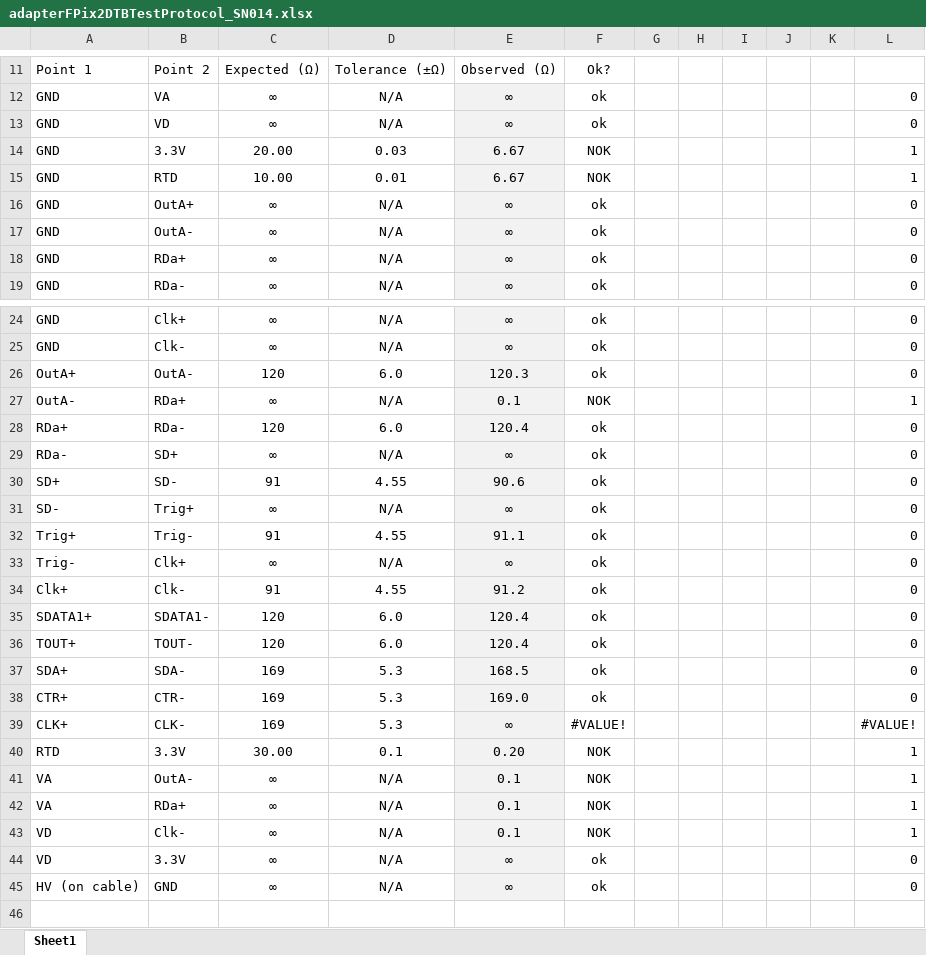
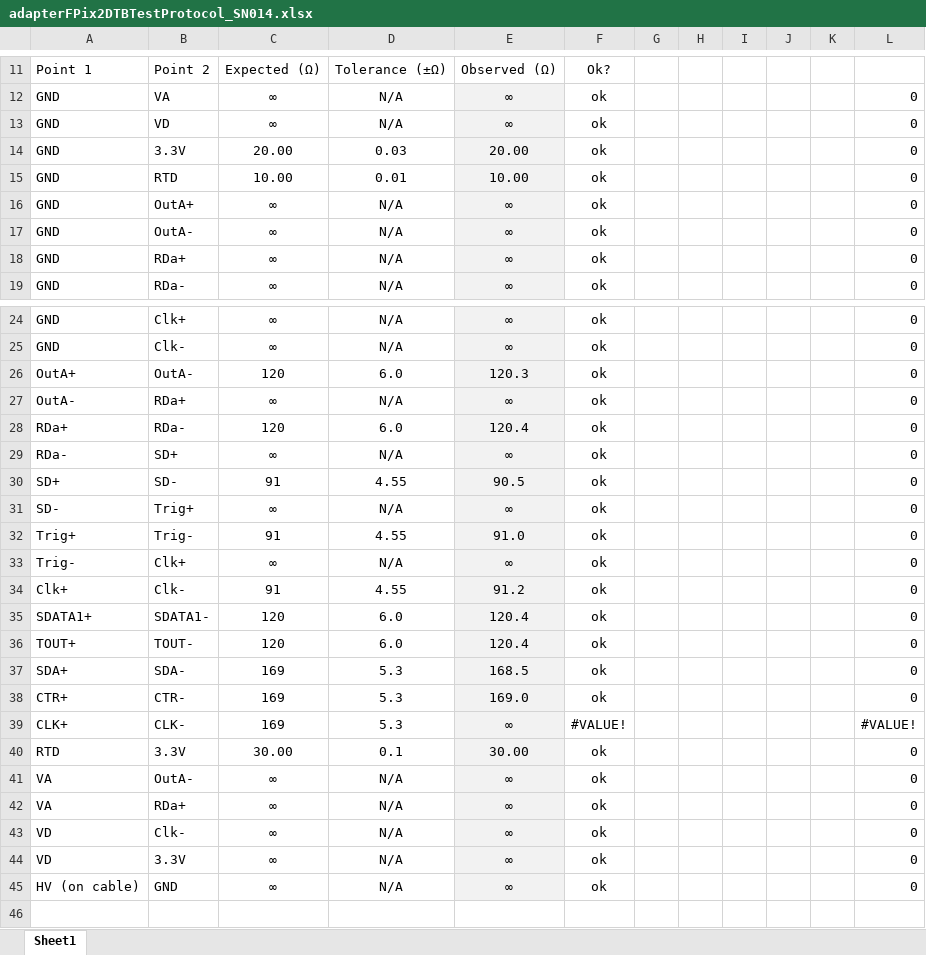
Before and after one commit to jsiado/DTB2FPixModuleAdapter, an Excel workbook: adapterFPix2DTBTestProtocol_SN014.xlsx, sheet Sheet1, drawn as a sheet; only a part is shown, gaps mark what is left out; values as stored, in another font and other column widths than the file's, no borders; the diff names each change by its address in the sheet, - before the commit and + after, or states it on an @@ line.

```diff
--- a/adapterFPix2DTBTestProtocol_SN014.xlsx (sheet Sheet1)
+++ b/adapterFPix2DTBTestProtocol_SN014.xlsx (sheet Sheet1)
-E14: 6.67
+E14: 20.00
-F14:F15: NOK
+F14:F15: ok
-L14:L15: 1
+L14:L15: 0
-E15: 6.67
+E15: 10.00
-E27: 0.1
+E27: ∞
-F27: NOK
+F27: ok
-L27: 1
+L27: 0
-E30: 90.6
+E30: 90.5
-E32: 91.1
+E32: 91.0
-E40: 0.20
+E40: 30.00
-F40:F43: NOK
+F40:F43: ok
-L40:L43: 1
+L40:L43: 0
-E41:E43: 0.1
+E41:E43: ∞
```
Also changed, not shown: adapterFPix2DTBTestProtocol_SN009.xlsx, adapterFPix2DTBTestProtocol_SN015.xlsx.
